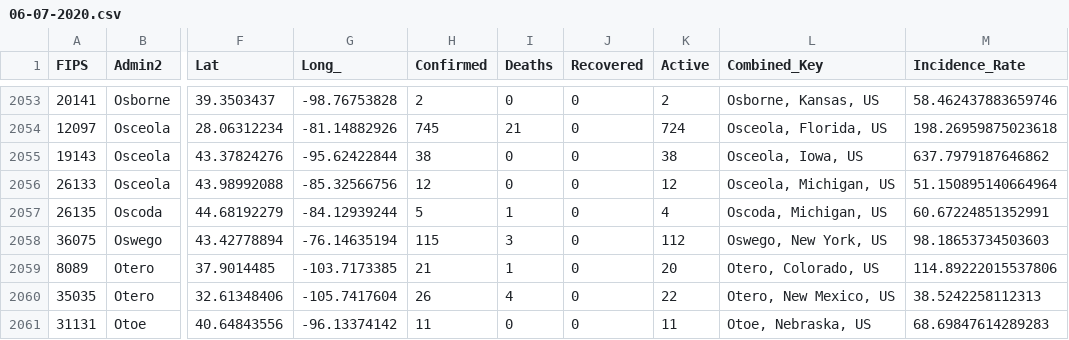
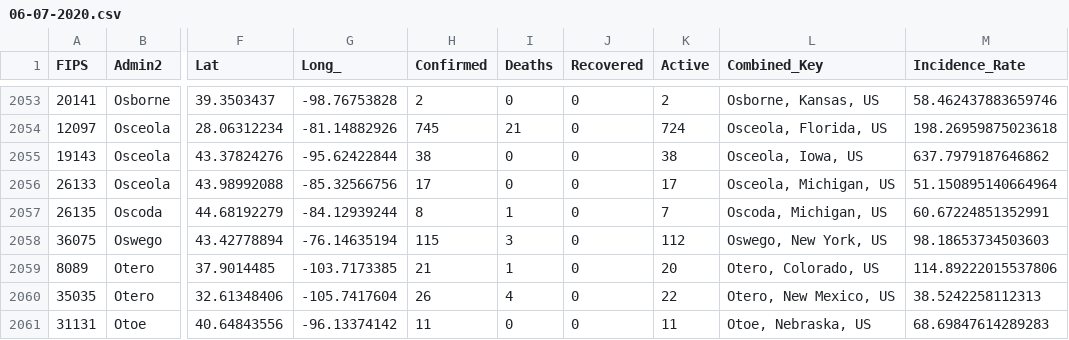
Before and after one commit to coviddata/coviddata, a CSV file: data/sources/jhu_csse/daily_reports/06-07-2020.csv, drawn as a sheet; only a part is shown, gaps mark what is left out; the diff covers the shown part only; the diff names each change by its address in the sheet, - before the commit and + after, or states it on an @@ line.

```diff
--- a/data/sources/jhu_csse/daily_reports/06-07-2020.csv
+++ b/data/sources/jhu_csse/daily_reports/06-07-2020.csv
-H2056 (Confirmed): 12
+H2056 (Confirmed): 17
-K2056 (Active): 12
+K2056 (Active): 17
-H2057 (Confirmed): 5
+H2057 (Confirmed): 8
-K2057 (Active): 4
+K2057 (Active): 7
```
Also changed, not shown: 163 edited cells elsewhere in this file, data/sources/jhu_csse/daily_reports/06-05-2020.csv, data/sources/jhu_csse/daily_reports/06-06-2020.csv, 9 other files.
